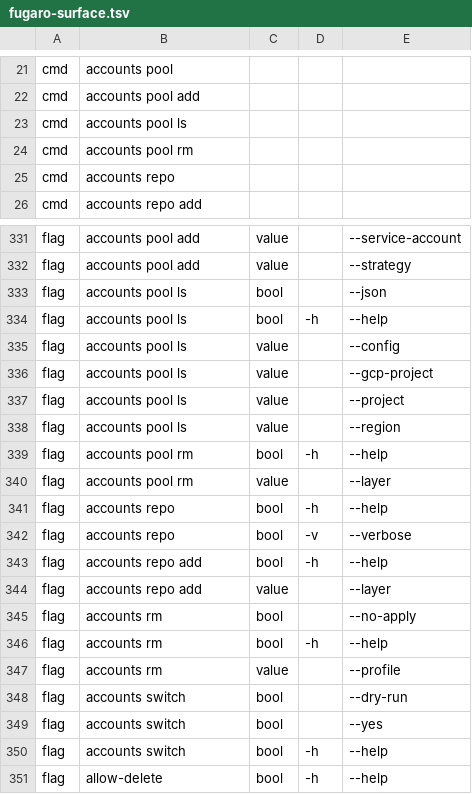
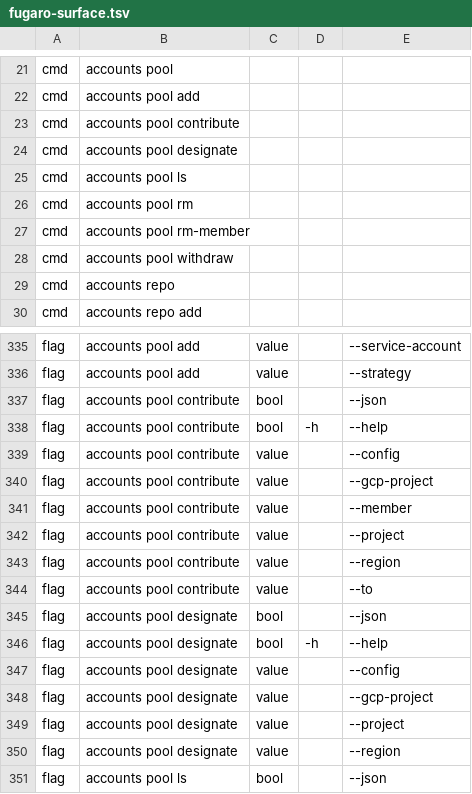
Before and after one commit to dimipaun/fugaro, a TSV file: scripts/live-checks/lib/fugaro-surface.tsv, drawn as a sheet; only a part is shown, gaps mark what is left out; the shorter side is filled out with more unchanged rows; the diff covers the shown part only.

```diff
--- a/scripts/live-checks/lib/fugaro-surface.tsv
+++ b/scripts/live-checks/lib/fugaro-surface.tsv
@@ -22,4 +22,8 @@ cmd	accounts pool
 cmd	accounts pool add
+cmd	accounts pool contribute
+cmd	accounts pool designate
 cmd	accounts pool ls
 cmd	accounts pool rm
+cmd	accounts pool rm-member
+cmd	accounts pool withdraw
 cmd	accounts repo
@@ -332,2 +336,16 @@ flag	accounts pool add	value		--service-account
 flag	accounts pool add	value		--strategy
+flag	accounts pool contribute	bool		--json
+flag	accounts pool contribute	bool	-h	--help
+flag	accounts pool contribute	value		--config
+flag	accounts pool contribute	value		--gcp-project
+flag	accounts pool contribute	value		--member
+flag	accounts pool contribute	value		--project
+flag	accounts pool contribute	value		--region
+flag	accounts pool contribute	value		--to
+flag	accounts pool designate	bool		--json
+flag	accounts pool designate	bool	-h	--help
+flag	accounts pool designate	value		--config
+flag	accounts pool designate	value		--gcp-project
+flag	accounts pool designate	value		--project
+flag	accounts pool designate	value		--region
 flag	accounts pool ls	bool		--json
```
Also changed, not shown: 14 added rows elsewhere in this file, 8 other files.
